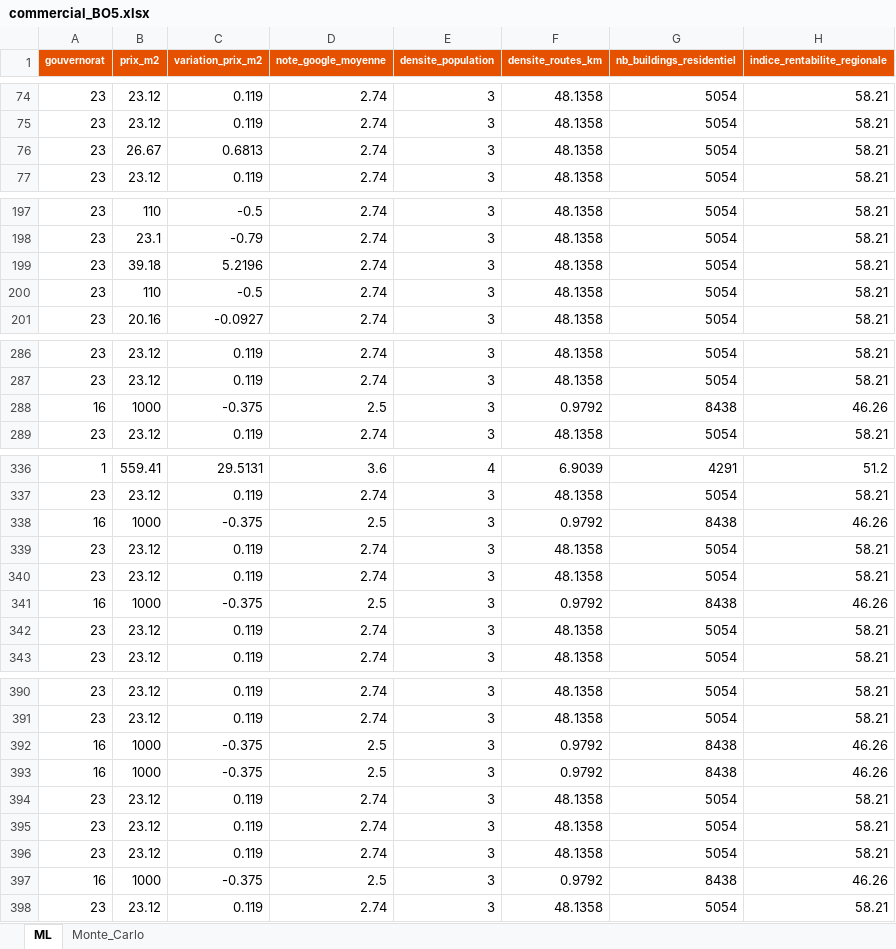
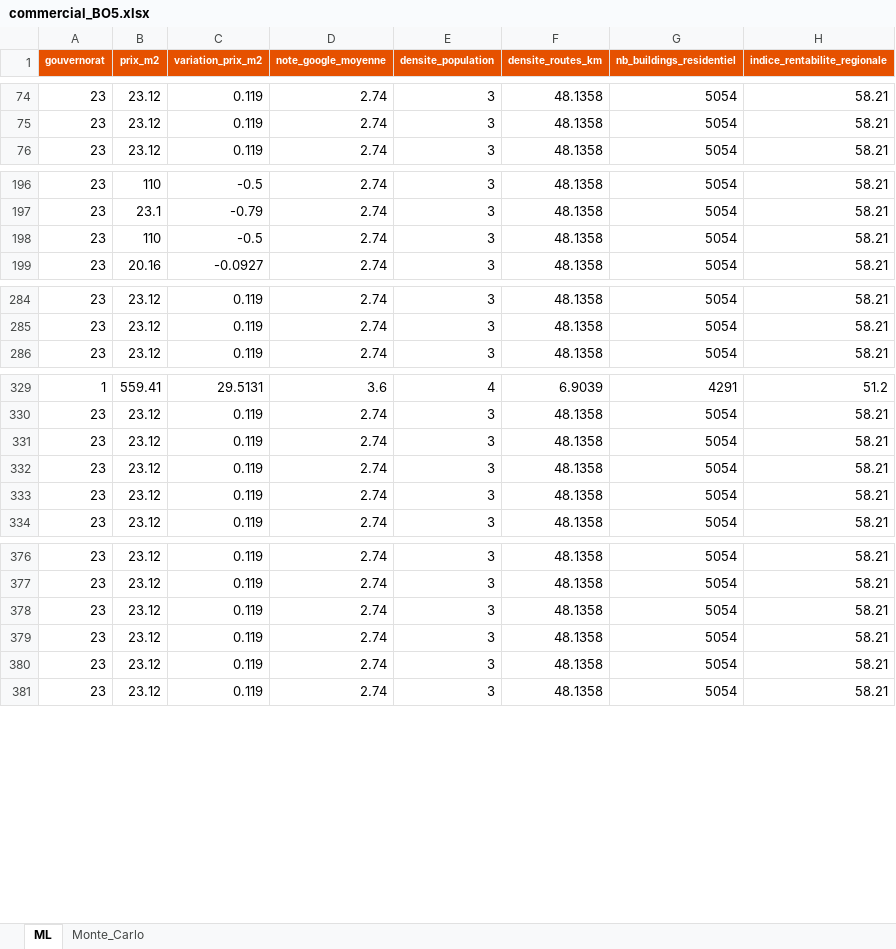
Before and after one commit to IKhachech/Esprit-PIDS-4DS4-2026-ESTATEMIND, an Excel workbook: BO5/commercial_BO5.xlsx, sheet ML, drawn as a sheet; only a part is shown, gaps mark what is left out; values as stored, in another font and other column widths than the file's, no borders; the diff covers the shown part only; the diff names each change by its address in the sheet, - before the commit and + after, or states it on an @@ line.

```diff
--- a/BO5/commercial_BO5.xlsx (sheet ML)
+++ b/BO5/commercial_BO5.xlsx (sheet ML)
-row 76: 23 | 26.67 | 0.6813 | 2.74 | 3 | 48.1358 | 5054 | 58.21
-row 199: 23 | 39.18 | 5.2196 | 2.74 | 3 | 48.1358 | 5054 | 58.21
-row 288: 16 | 1000 | -0.375 | 2.5 | 3 | 0.9792 | 8438 | 46.26
-row 338: 16 | 1000 | -0.375 | 2.5 | 3 | 0.9792 | 8438 | 46.26
-row 341: 16 | 1000 | -0.375 | 2.5 | 3 | 0.9792 | 8438 | 46.26
-row 392: 16 | 1000 | -0.375 | 2.5 | 3 | 0.9792 | 8438 | 46.26
-row 393: 16 | 1000 | -0.375 | 2.5 | 3 | 0.9792 | 8438 | 46.26
-row 397: 16 | 1000 | -0.375 | 2.5 | 3 | 0.9792 | 8438 | 46.26
```
Also changed, not shown: 10 removed rows elsewhere in this sheet, sheet Monte_Carlo, BO4/dataset_BO4_contrats_final.xlsx, BO4/dataset_BO4_jort_chunks.xlsx, 8 other files.
